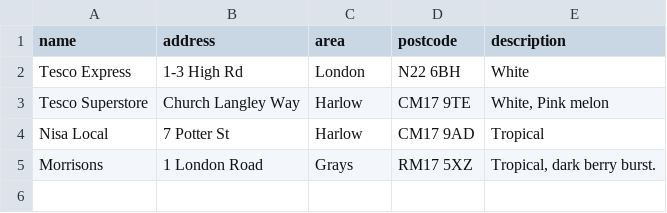
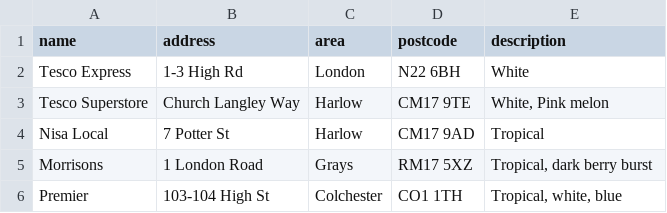
Before and after one commit to NGardner97/four-loko-map-v2, a CSV file: four-loko-sightings-raw.csv, drawn as a sheet.

Commit message:
Update four-loko-sightings-raw.csv
New sighting

```diff
--- a/four-loko-sightings-raw.csv
+++ b/four-loko-sightings-raw.csv
@@ -4,2 +4,3 @@ Tesco Superstore,Church Langley Way,Harlow,CM17 9TE,"White, Pink melon"
 Nisa Local,7 Potter St,Harlow,CM17 9AD,Tropical
-Morrisons,1 London Road,Grays,RM17 5XZ,"Tropical, dark berry burst."
+Morrisons,1 London Road,Grays,RM17 5XZ,"Tropical, dark berry burst"
+Premier,103-104 High St,Colchester,CO1 1TH,"Tropical, white, blue"
```
